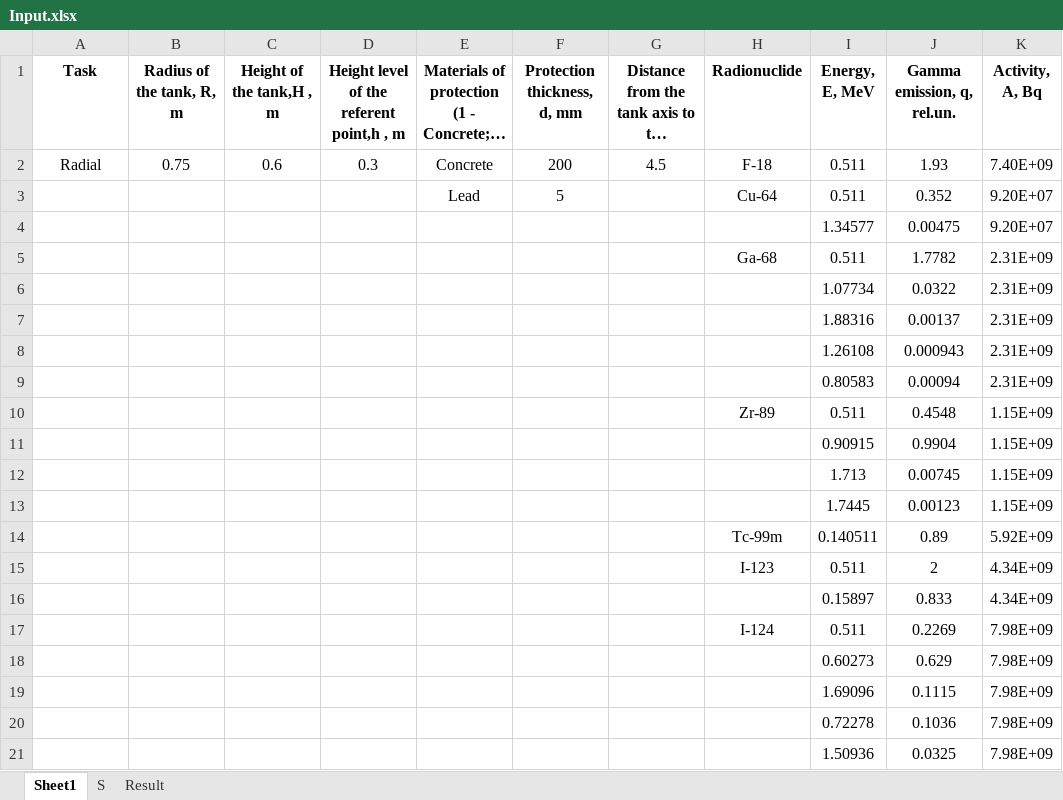
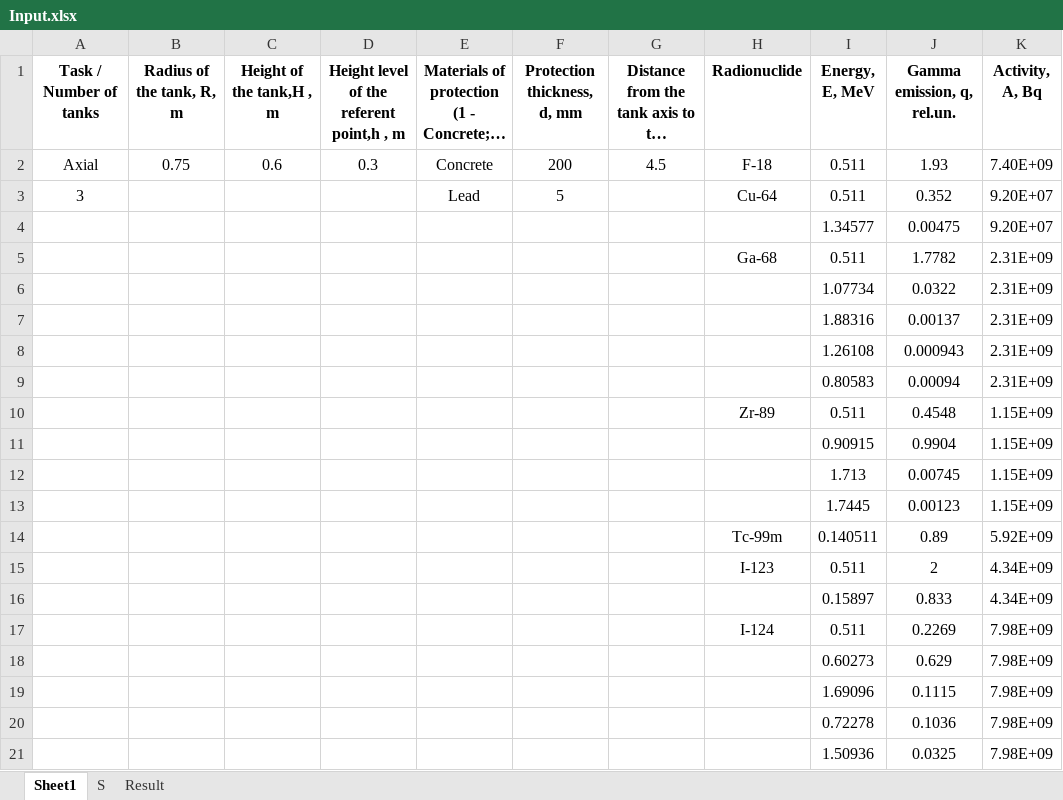
Before and after one commit to DANtheSecond/Calc_Tanks, an Excel workbook: Input.xlsx, sheet Sheet1, drawn as a sheet; only a part is shown; long unchanged cells end in …; values as stored, in another font and other column widths than the file's, no borders; the diff names each change by its address in the sheet, - before the commit and + after, or states it on an @@ line.

```diff
--- a/Input.xlsx (sheet Sheet1)
+++ b/Input.xlsx (sheet Sheet1)
-A1: Task
+A1: Task / Number of tanks
-A2 (Task / Number of tanks): Radial
+A2 (Task / Number of tanks): Axial
-A3 (Task / Number of tanks): (empty)
+A3 (Task / Number of tanks): 3
```
Also changed, not shown: Results.xlsx, 2 other files.
